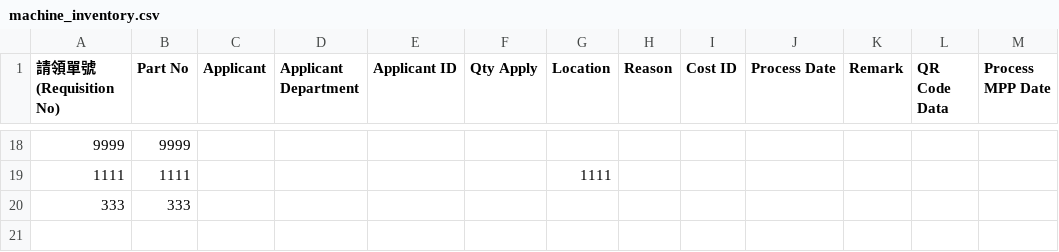
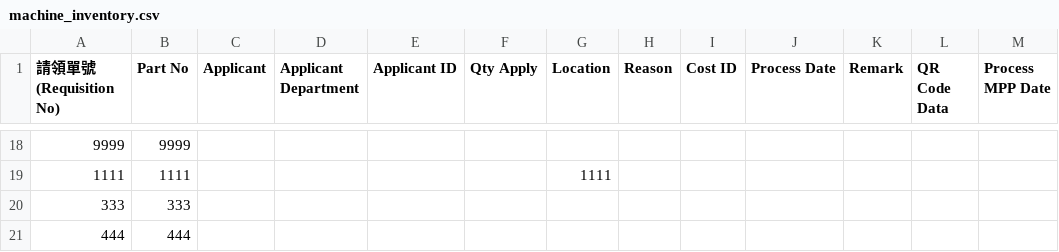
Before and after one commit to hihens-AI/inventory-reports, a CSV file: machine_inventory.csv, drawn as a sheet; only a part is shown, gaps mark what is left out.

Commit message:
庫存更新 2025-11-21 14:04:02

```diff
--- a/machine_inventory.csv
+++ b/machine_inventory.csv
@@ -20 +20,2 @@
 333,333,,,,,,,,,,,
+444,444,,,,,,,,,,,
```
